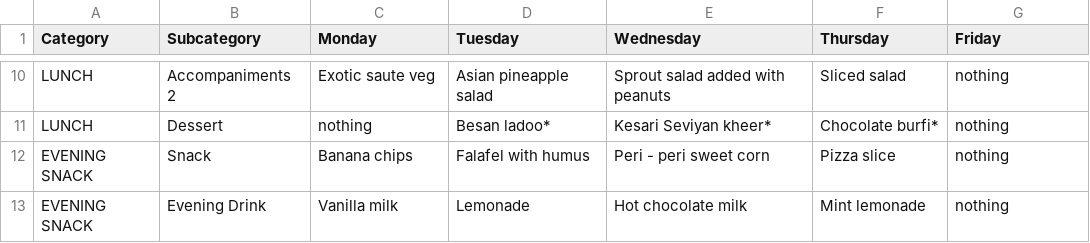
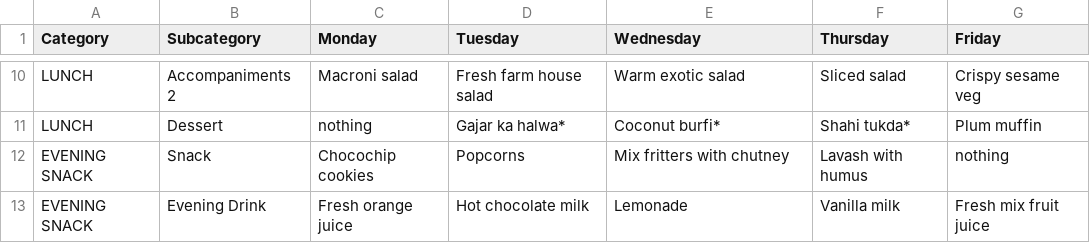
Before and after one commit to LordRRG/csv-menu, a CSV file: dpsiedge_week_menu.csv, drawn as a sheet; only a part is shown, gaps mark what is left out; the diff covers the shown part only; the diff names each change by its address in the sheet, - before the commit and + after, or states it on an @@ line.

```diff
--- a/dpsiedge_week_menu.csv
+++ b/dpsiedge_week_menu.csv
-C10 (Monday): Exotic saute veg
+C10 (Monday): Macroni salad
-D10 (Tuesday): Asian pineapple salad
+D10 (Tuesday): Fresh farm house salad
-E10 (Wednesday): Sprout salad added with peanuts
+E10 (Wednesday): Warm exotic salad
-G10 (Friday): nothing
+G10 (Friday): Crispy sesame veg
-D11 (Tuesday): Besan ladoo*
+D11 (Tuesday): Gajar ka halwa*
-E11 (Wednesday): Kesari Seviyan kheer*
+E11 (Wednesday): Coconut burfi*
-F11 (Thursday): Chocolate burfi*
+F11 (Thursday): Shahi tukda*
-G11 (Friday): nothing
+G11 (Friday): Plum muffin
-C12 (Monday): Banana chips
+C12 (Monday): Chocochip cookies
-D12 (Tuesday): Falafel with humus
+D12 (Tuesday): Popcorns
-E12 (Wednesday): Peri - peri sweet corn
+E12 (Wednesday): Mix fritters with chutney
-F12 (Thursday): Pizza slice
+F12 (Thursday): Lavash with humus
-C13 (Monday): Vanilla milk
+C13 (Monday): Fresh orange juice
-D13 (Tuesday): Lemonade
+D13 (Tuesday): Hot chocolate milk
-E13 (Wednesday): Hot chocolate milk
+E13 (Wednesday): Lemonade
-F13 (Thursday): Mint lemonade
+F13 (Thursday): Vanilla milk
-G13 (Friday): nothing
+G13 (Friday): Fresh mix fruit juice
```
Also changed, not shown: 32 edited cells elsewhere in this file.
